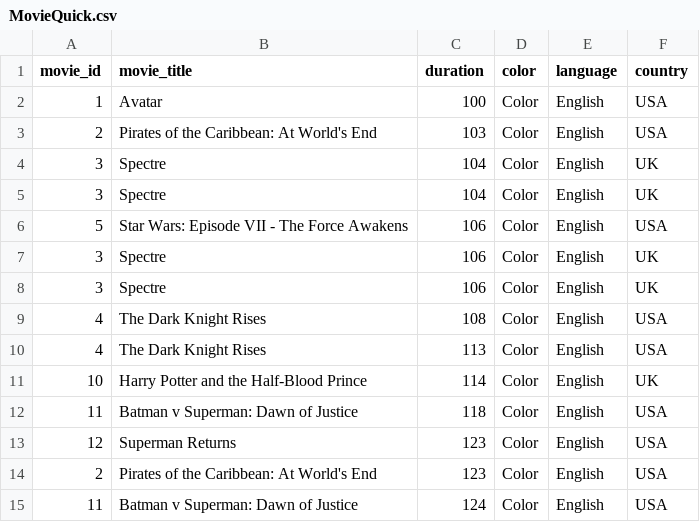
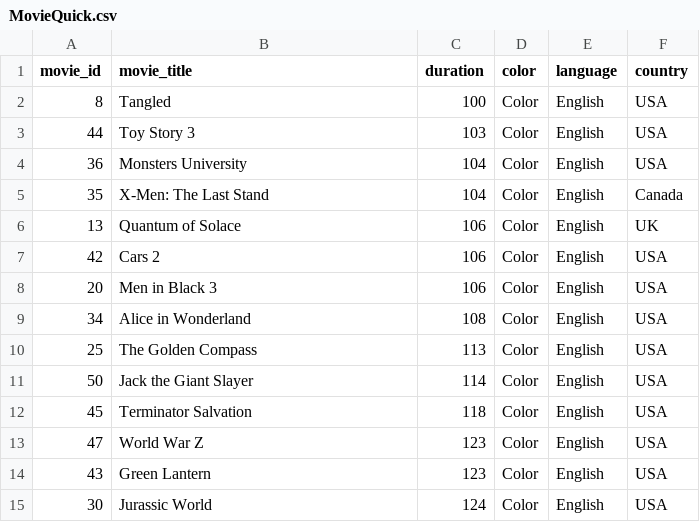
Before and after one commit to EmaRCB/EstructuraADA06_E3, a CSV file: MovieQuick.csv, drawn as a sheet; only a part is shown; the diff covers the shown part only.

```diff
--- a/MovieQuick.csv
+++ b/MovieQuick.csv
@@ -1,15 +1,15 @@
 movie_id,movie_title,duration,color,language,country
-1,Avatar,100,Color,English,USA,
-2,Pirates of the Caribbean: At World's End ,103,Color,English,USA,
-3,Spectre ,104,Color,English,UK,
-3,Spectre ,104,Color,English,UK,
-5,Star Wars: Episode VII - The Force Awakens ,106,Color,English,USA,
-3,Spectre ,106,Color,English,UK,
-3,Spectre ,106,Color,English,UK,
-4,The Dark Knight Rises ,108,Color,English,USA,
-4,The Dark Knight Rises ,113,Color,English,USA,
-10,Harry Potter and the Half-Blood Prince ,114,Color,English,UK,
-11,Batman v Superman: Dawn of Justice ,118,Color,English,USA,
-12,Superman Returns ,123,Color,English,USA,
-2,Pirates of the Caribbean: At World's End ,123,Color,English,USA,
-11,Batman v Superman: Dawn of Justice ,124,Color,English,USA,
+8,Tangled ,100,Color,English,USA,
+44,Toy Story 3 ,103,Color,English,USA,
+36,Monsters University ,104,Color,English,USA,
+35,X-Men: The Last Stand ,104,Color,English,Canada,
+13,Quantum of Solace ,106,Color,English,UK,
+42,Cars 2 ,106,Color,English,USA,
+20,Men in Black 3 ,106,Color,English,USA,
+34,Alice in Wonderland ,108,Color,English,USA,
+25,The Golden Compass ,113,Color,English,USA,
+50,Jack the Giant Slayer ,114,Color,English,USA,
+45,Terminator Salvation ,118,Color,English,USA,
+47,World War Z ,123,Color,English,USA,
+43,Green Lantern ,123,Color,English,USA,
+30,Jurassic World ,124,Color,English,USA,
```
Also changed, not shown: 6 added rows, 6 removed rows and 57 edited cells elsewhere in this file, MovieInsertion.csv, 4 other files.
